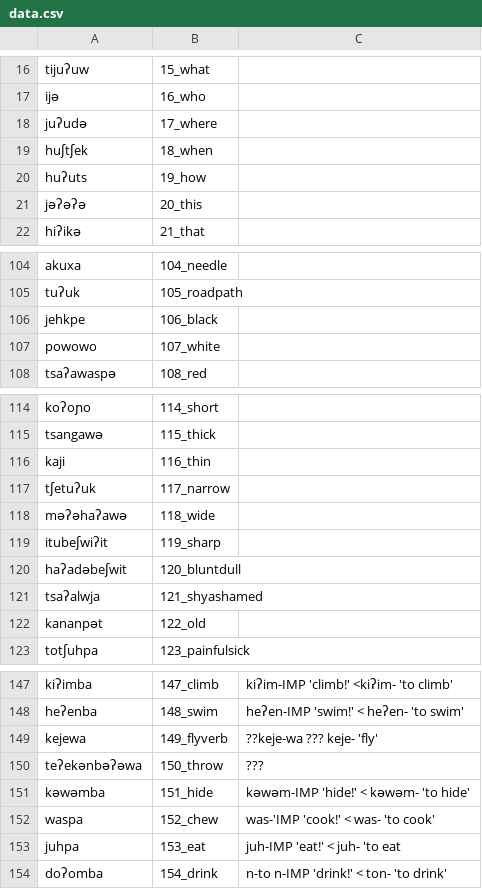
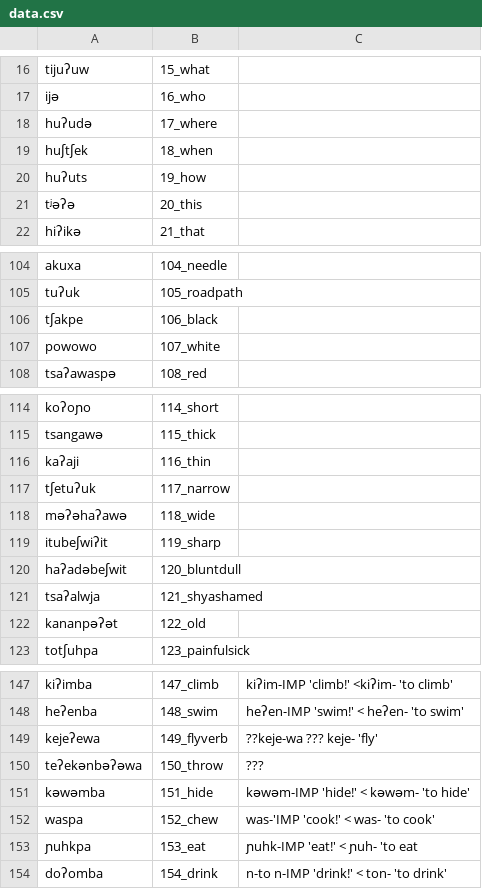
Before and after one commit to lexibank/mixezoqueanvoices, a CSV file: raw/data/Tapalapa/data.csv, drawn as a sheet; only a part is shown, gaps mark what is left out; the diff covers the shown part only.

Commit message:
Update data.csv

```diff
--- a/raw/data/Tapalapa/data.csv
+++ b/raw/data/Tapalapa/data.csv
@@ -17,6 +17,6 @@ tijuʔuw,15_what,
 ijə,16_who,
-juʔudə,17_where,
+huʔudə,17_where,
 huʃtʃek,18_when,
 huʔuts,19_how,
-jəʔəʔə,20_this,
+tʲəʔə,20_this,
 hiʔikə,21_that,
@@ -105,3 +105,3 @@ akuxa,104_needle,
 tuʔuk,105_roadpath,
-jehkpe,106_black,
+tʃakpe,106_black,
 powowo,107_white,
@@ -115,3 +115,3 @@ koʔoɲo,114_short,
 tsangawə,115_thick,
-kaji,116_thin,
+kaʔaji,116_thin,
 tʃetuʔuk,117_narrow,
@@ -121,3 +121,3 @@ haʔadəbeʃwit,120_bluntdull,
 tsaʔalwja,121_shyashamed,
-kananpət,122_old,
+kananpəʔət,122_old,
 totʃuhpa,123_painfulsick,
@@ -148,3 +148,3 @@ kiʔimba,147_climb,kiʔim-IMP 'climb!' <kiʔim- 'to climb'
 heʔenba,148_swim,heʔen-IMP 'swim!' < heʔen- 'to swim'
-kejewa,149_flyverb,??keje-wa ???  keje- 'fly'
+kejeʔewa,149_flyverb,??keje-wa ???  keje- 'fly'
 teʔekənbəʔəwa,150_throw,???
@@ -152,3 +152,3 @@ kəwəmba,151_hide,kəwəm-IMP 'hide!' < kəwəm- 'to hide'
 waspa,152_chew,was-'IMP 'cook!' < was- 'to cook'
-juhpa,153_eat,juh-IMP 'eat!' < juh- 'to eat
+ɲuhkpa,153_eat,ɲuhk-IMP 'eat!' < ɲuh- 'to eat
 doʔomba,154_drink,n-to n-IMP  'drink!' < ton- 'to drink'
```
Also changed, not shown: 1 edited cell elsewhere in this file.
